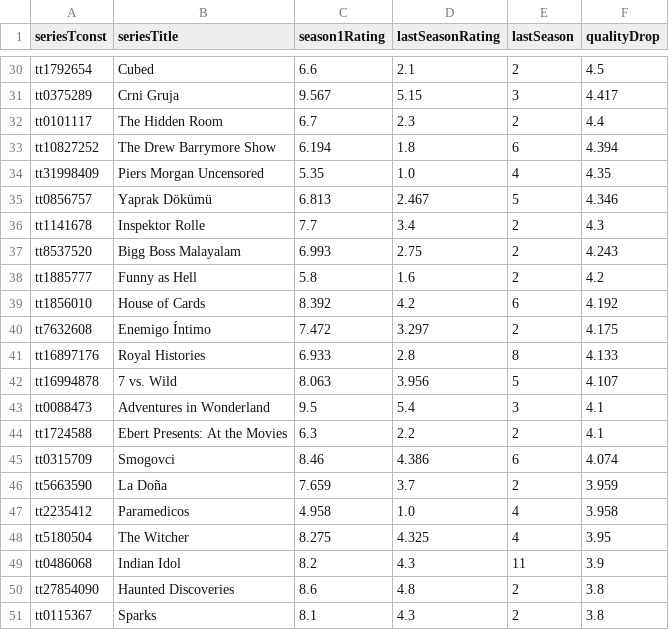
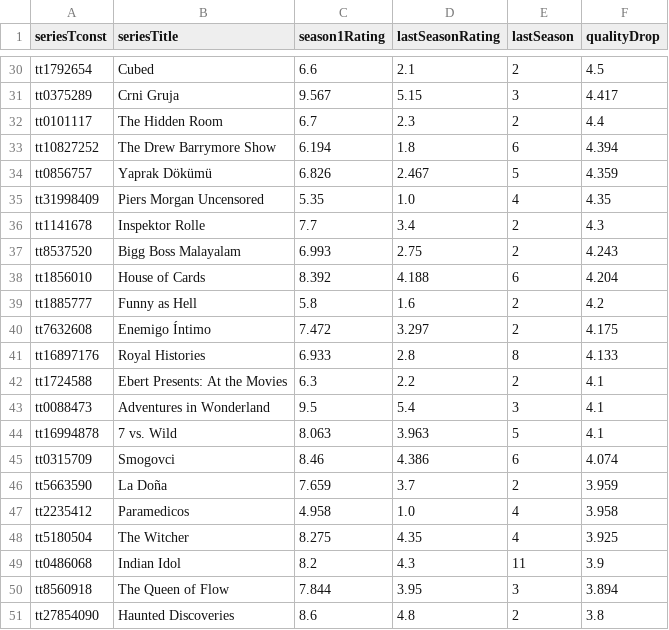
Before and after one commit to leonardosantosdev/imdb-analytics, a CSV file: dashboard/public/data/series_quality_drop.csv, drawn as a sheet; only a part is shown, gaps mark what is left out; the diff covers the shown part only.

```diff
--- a/dashboard/public/data/series_quality_drop.csv
+++ b/dashboard/public/data/series_quality_drop.csv
@@ -33,13 +33,13 @@ tt0101117,The Hidden Room,6.7,2.3,2,4.4
 tt10827252,The Drew Barrymore Show,6.194,1.8,6,4.394
+tt0856757,Yaprak Dökümü,6.826,2.467,5,4.359
 tt31998409,Piers Morgan Uncensored,5.35,1.0,4,4.35
-tt0856757,Yaprak Dökümü,6.813,2.467,5,4.346
 tt1141678,Inspektor Rolle,7.7,3.4,2,4.3
 tt8537520,Bigg Boss Malayalam,6.993,2.75,2,4.243
+tt1856010,House of Cards,8.392,4.188,6,4.204
 tt1885777,Funny as Hell,5.8,1.6,2,4.2
-tt1856010,House of Cards,8.392,4.2,6,4.192
 tt7632608,Enemigo Íntimo,7.472,3.297,2,4.175
 tt16897176,Royal Histories,6.933,2.8,8,4.133
-tt16994878,7 vs. Wild,8.063,3.956,5,4.107
+tt1724588,Ebert Presents: At the Movies,6.3,2.2,2,4.1
 tt0088473,Adventures in Wonderland,9.5,5.4,3,4.1
-tt1724588,Ebert Presents: At the Movies,6.3,2.2,2,4.1
+tt16994878,7 vs. Wild,8.063,3.963,5,4.1
 tt0315709,Smogovci,8.46,4.386,6,4.074
@@ -47,5 +47,5 @@ tt5663590,La Doña,7.659,3.7,2,3.959
 tt2235412,Paramedicos,4.958,1.0,4,3.958
-tt5180504,The Witcher,8.275,4.325,4,3.95
+tt5180504,The Witcher,8.275,4.35,4,3.925
 tt0486068,Indian Idol,8.2,4.3,11,3.9
+tt8560918,The Queen of Flow,7.844,3.95,3,3.894
 tt27854090,Haunted Discoveries,8.6,4.8,2,3.8
-tt0115367,Sparks,8.1,4.3,2,3.8
```
Also changed, not shown: 3 moved rows and 6 edited cells elsewhere in this file, dashboard/public/data/mainstream_vs_cult.csv, dashboard/public/data/rising_titles_votes_week_over_week.csv, 17 other files.
